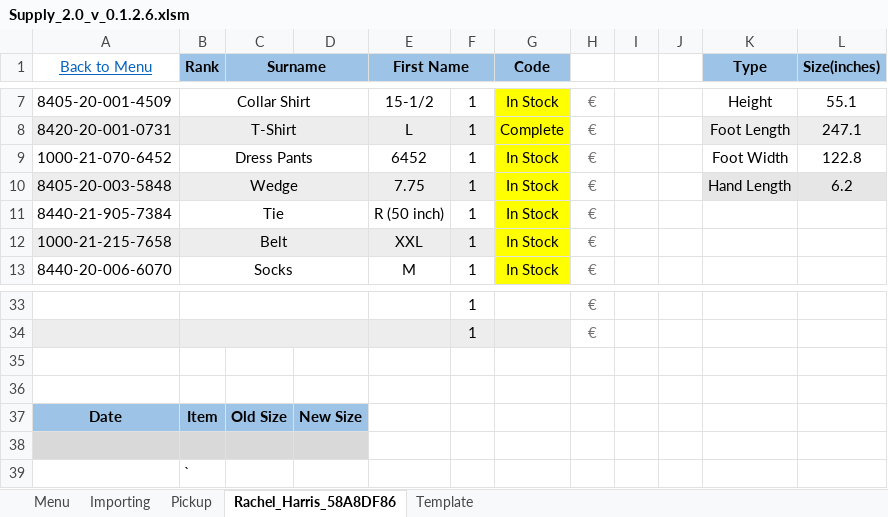
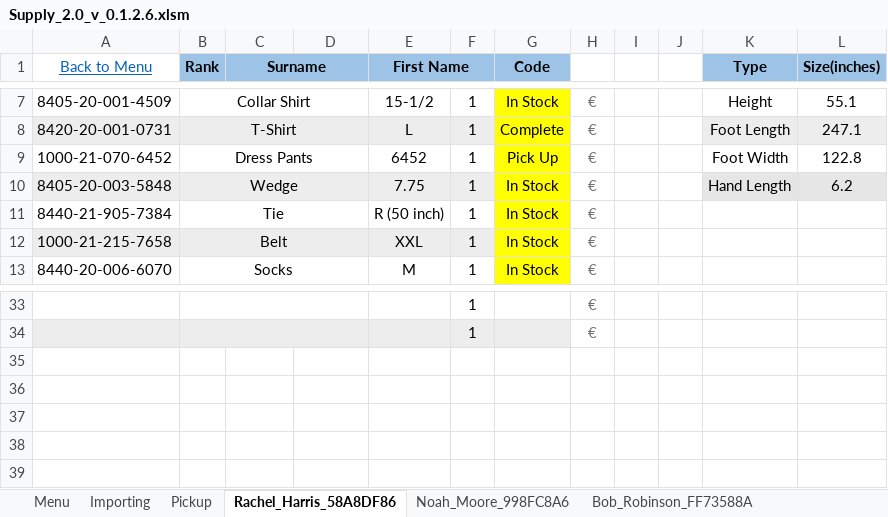
Before and after one commit to C20H12/SupplyExcel, an Excel workbook: Supply_2.0_v_0.1.2.6.xlsm, sheet Rachel_Harris_58A8DF86, drawn as a sheet; only a part is shown, gaps mark what is left out; values as stored, in another font and other column widths than the file's, no borders; charts and pictures and conditional formats not drawn; the diff names each change by its address in the sheet, - before the commit and + after, or states it on an @@ line.

```diff
--- a/Supply_2.0_v_0.1.2.6.xlsm (sheet Rachel_Harris_58A8DF86)
+++ b/Supply_2.0_v_0.1.2.6.xlsm (sheet Rachel_Harris_58A8DF86)
+sheet tab: Noah_Moore_998FC8A6
+sheet tab: Bob_Robinson_FF73588A
-G9 (Code): In Stock
+G9 (Code): Pick Up
-row 35: (empty)
-row 36: (empty)
-row 37: Date | Item | Old Size | New Size
-row 38: (empty)
-row 39:  | `
```
Also changed, not shown: sheet Menu, sheet Template, other sheet tabs, charts or pictures, 10 other files.
